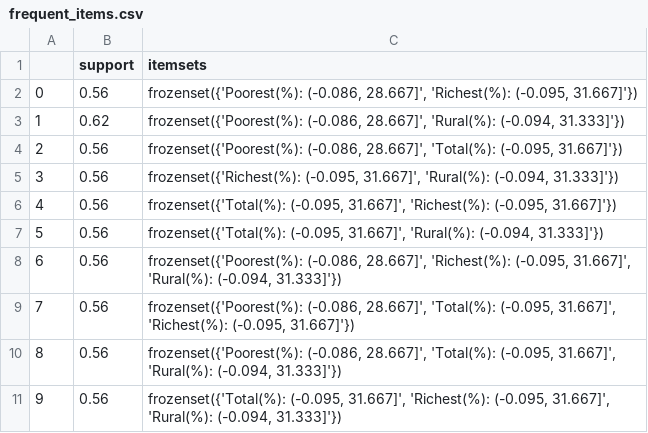
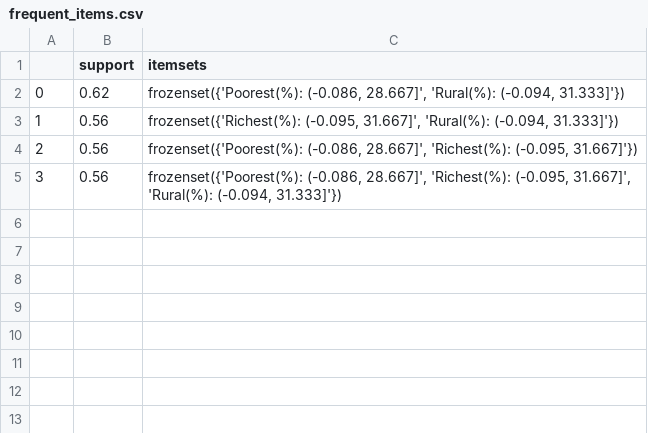
Before and after one commit to Jeffkw213/EECS4412, a CSV file: phase3/frequent_items.csv, drawn as a sheet.

```diff
--- a/phase3/frequent_items.csv
+++ b/phase3/frequent_items.csv
@@ -1,11 +1,5 @@
 ,support,itemsets
-0,0.56,"frozenset({'Poorest(%): (-0.086, 28.667]', 'Richest(%): (-0.095, 31.667]'})"
-1,0.62,"frozenset({'Poorest(%): (-0.086, 28.667]', 'Rural(%): (-0.094, 31.333]'})"
-2,0.56,"frozenset({'Poorest(%): (-0.086, 28.667]', 'Total(%): (-0.095, 31.667]'})"
-3,0.56,"frozenset({'Richest(%): (-0.095, 31.667]', 'Rural(%): (-0.094, 31.333]'})"
-4,0.56,"frozenset({'Total(%): (-0.095, 31.667]', 'Richest(%): (-0.095, 31.667]'})"
-5,0.56,"frozenset({'Total(%): (-0.095, 31.667]', 'Rural(%): (-0.094, 31.333]'})"
-6,0.56,"frozenset({'Poorest(%): (-0.086, 28.667]', 'Richest(%): (-0.095, 31.667]', 'Rural(%): (-0.094, 31.333]'})"
-7,0.56,"frozenset({'Poorest(%): (-0.086, 28.667]', 'Total(%): (-0.095, 31.667]', 'Richest(%): (-0.095, 31.667]'})"
-8,0.56,"frozenset({'Poorest(%): (-0.086, 28.667]', 'Total(%): (-0.095, 31.667]', 'Rural(%): (-0.094, 31.333]'})"
-9,0.56,"frozenset({'Total(%): (-0.095, 31.667]', 'Richest(%): (-0.095, 31.667]', 'Rural(%): (-0.094, 31.333]'})"
+0,0.62,"frozenset({'Poorest(%): (-0.086, 28.667]', 'Rural(%): (-0.094, 31.333]'})"
+1,0.56,"frozenset({'Richest(%): (-0.095, 31.667]', 'Rural(%): (-0.094, 31.333]'})"
+2,0.56,"frozenset({'Poorest(%): (-0.086, 28.667]', 'Richest(%): (-0.095, 31.667]'})"
+3,0.56,"frozenset({'Poorest(%): (-0.086, 28.667]', 'Richest(%): (-0.095, 31.667]', 'Rural(%): (-0.094, 31.333]'})"
```
Also changed, not shown: phase3/216396764-216426744-T1Disc.csv, phase3/216396764-216426744-T2Class.csv, 6 other files.
